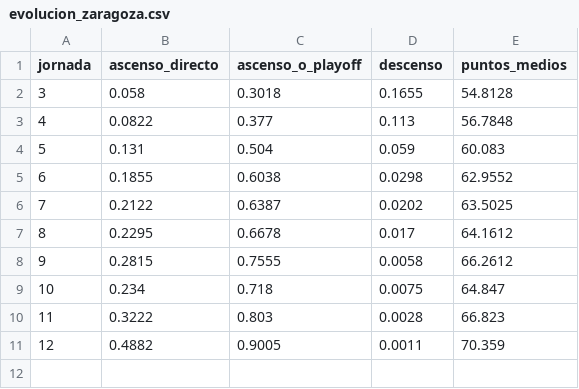
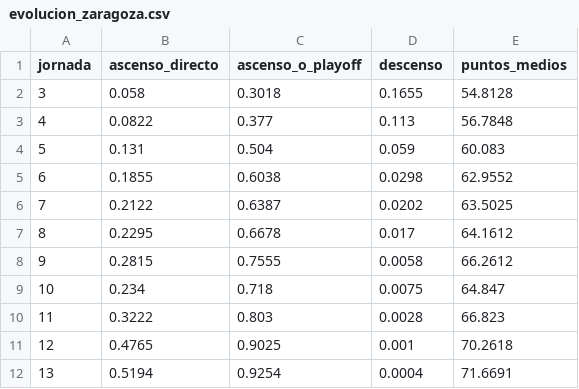
Before and after one commit to lineadepase/lineadepase.github.io, a CSV file: analisis/grupo2-simulacion/datos/salida/evolucion_zaragoza.csv, drawn as a sheet.

```diff
--- a/analisis/grupo2-simulacion/datos/salida/evolucion_zaragoza.csv
+++ b/analisis/grupo2-simulacion/datos/salida/evolucion_zaragoza.csv
@@ -10,2 +10,3 @@ jornada,ascenso_directo,ascenso_o_playoff,descenso,puntos_medios
 11,0.3222,0.803,0.0028,66.823
-12,0.4882,0.9005,0.0011,70.359
+12,0.4765,0.9025,0.001,70.2618
+13,0.5194,0.9254,0.0004,71.6691
```
Also changed, not shown: analisis/grupo2-simulacion/datos/salida/distribucion_puestos.csv, analisis/grupo2-simulacion/datos/salida/fuerzas_equipos.csv, 33 other files.
